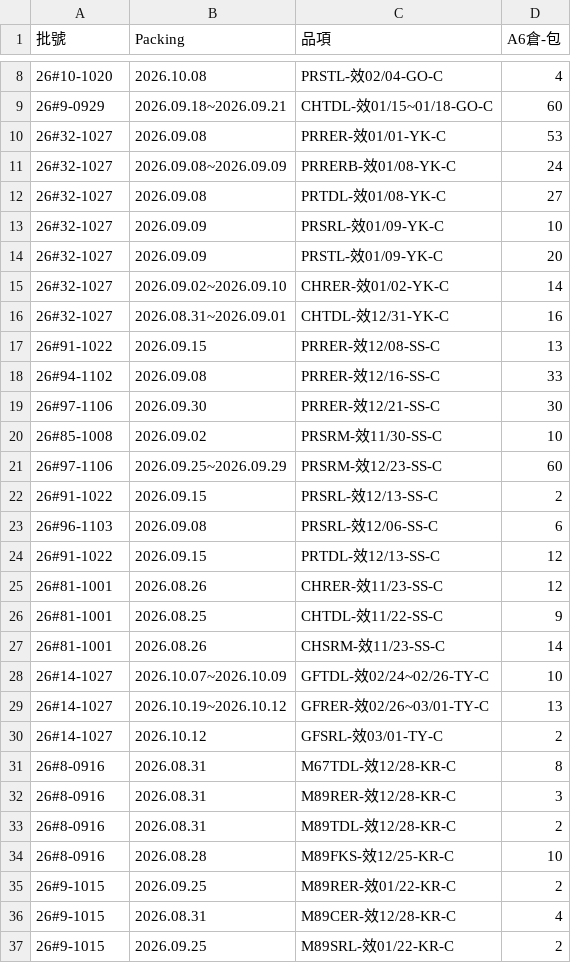
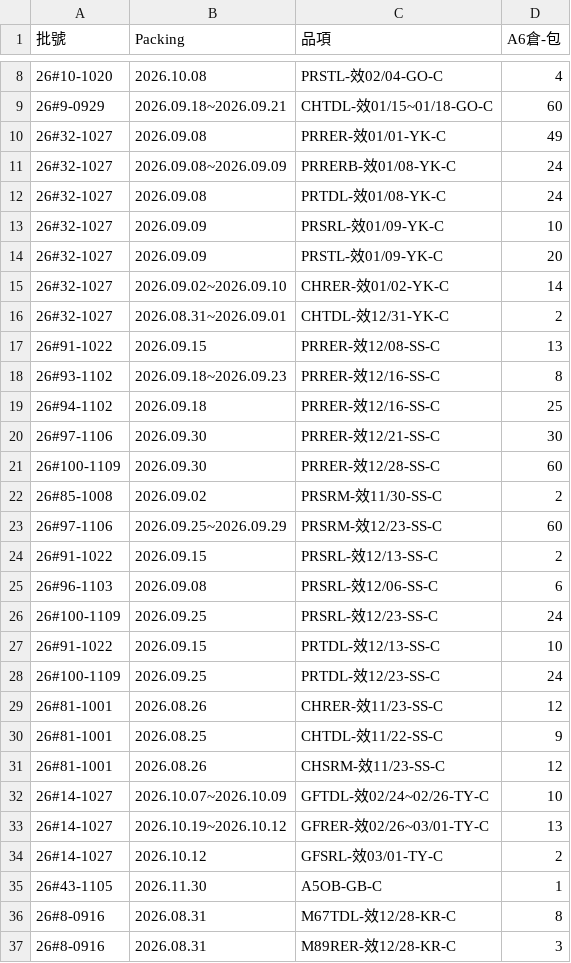
Before and after one commit to mingfonglpg-bit/-, a CSV file: beef.csv, drawn as a sheet; only a part is shown, gaps mark what is left out; the shorter side is filled out with more unchanged rows; the diff covers the shown part only.

```diff
--- a/beef.csv
+++ b/beef.csv
@@ -9,5 +9,5 @@
 26#9-0929,2026.09.18~2026.09.21,CHTDL-效01/15~01/18-GO-C,60
-26#32-1027,2026.09.08,PRRER-效01/01-YK-C,53
+26#32-1027,2026.09.08,PRRER-效01/01-YK-C,49
 26#32-1027,2026.09.08~2026.09.09,PRRERB-效01/08-YK-C,24
-26#32-1027,2026.09.08,PRTDL-效01/08-YK-C,27
+26#32-1027,2026.09.08,PRTDL-效01/08-YK-C,24
 26#32-1027,2026.09.09,PRSRL-效01/09-YK-C,10
@@ -15,7 +15,9 @@
 26#32-1027,2026.09.02~2026.09.10,CHRER-效01/02-YK-C,14
-26#32-1027,2026.08.31~2026.09.01,CHTDL-效12/31-YK-C,16
+26#32-1027,2026.08.31~2026.09.01,CHTDL-效12/31-YK-C,2
 26#91-1022,2026.09.15,PRRER-效12/08-SS-C,13
-26#94-1102,2026.09.08,PRRER-效12/16-SS-C,33
+26#93-1102,2026.09.18~2026.09.23,PRRER-效12/16-SS-C,8
+26#94-1102,2026.09.18,PRRER-效12/16-SS-C,25
 26#97-1106,2026.09.30,PRRER-效12/21-SS-C,30
-26#85-1008,2026.09.02,PRSRM-效11/30-SS-C,10
+26#100-1109,2026.09.30,PRRER-效12/28-SS-C,60
+26#85-1008,2026.09.02,PRSRM-效11/30-SS-C,2
 26#97-1106,2026.09.25~2026.09.29,PRSRM-效12/23-SS-C,60
@@ -23,6 +25,8 @@
 26#96-1103,2026.09.08,PRSRL-效12/06-SS-C,6
-26#91-1022,2026.09.15,PRTDL-效12/13-SS-C,12
+26#100-1109,2026.09.25,PRSRL-效12/23-SS-C,24
+26#91-1022,2026.09.15,PRTDL-效12/13-SS-C,10
+26#100-1109,2026.09.25,PRTDL-效12/23-SS-C,24
 26#81-1001,2026.08.26,CHRER-效11/23-SS-C,12
 26#81-1001,2026.08.25,CHTDL-效11/22-SS-C,9
-26#81-1001,2026.08.26,CHSRM-效11/23-SS-C,14
+26#81-1001,2026.08.26,CHSRM-效11/23-SS-C,12
 26#14-1027,2026.10.07~2026.10.09,GFTDL-效02/24~02/26-TY-C,10
@@ -30,2 +34,3 @@
 26#14-1027,2026.10.12,GFSRL-效03/01-TY-C,2
+26#43-1105,2026.11.30,A5OB-GB-C,1
 26#8-0916,2026.08.31,M67TDL-效12/28-KR-C,8
```
Also changed, not shown: 1 edited cell elsewhere in this file, chilled.csv, frozen.csv.
